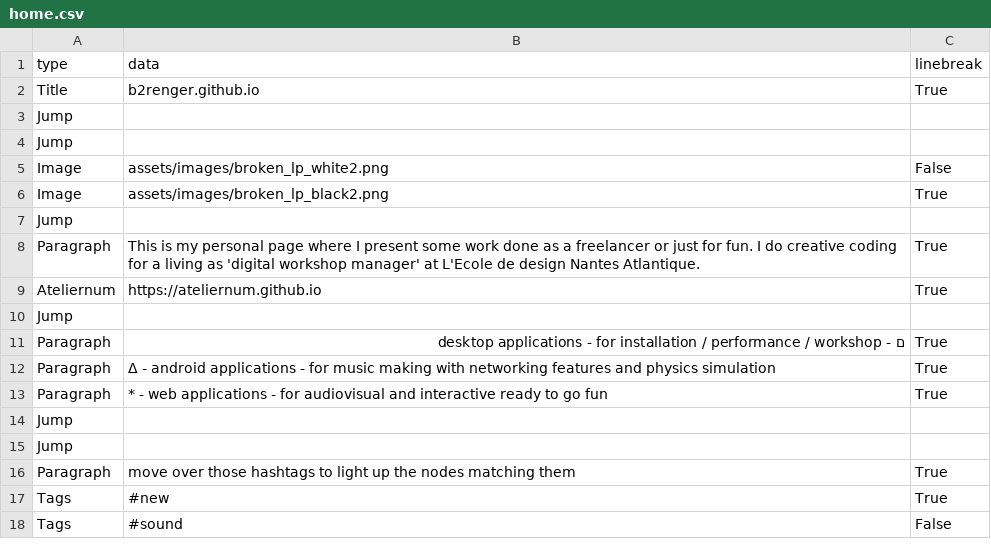
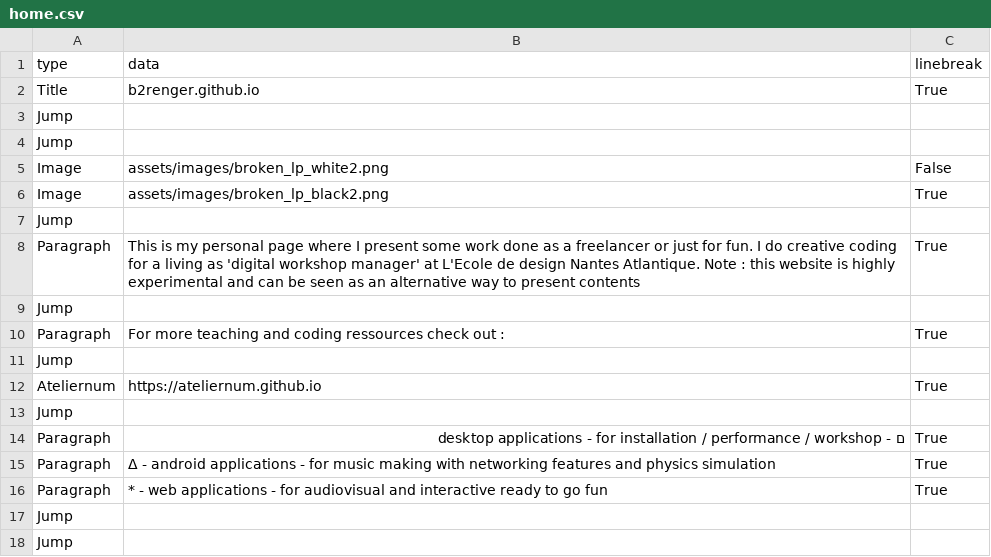
Before and after one commit to b2renger/b2renger.github.io, a CSV file: pages/home.csv, drawn as a sheet; only a part is shown; the shorter side is filled out with more unchanged rows.

Commit message:
add link to ateliernum

```diff
--- a/pages/home.csv
+++ b/pages/home.csv
@@ -7,3 +7,6 @@ Image,assets/images/broken_lp_black2.png,True,
 Jump, , ,
-Paragraph, This is my personal page where I present some work done as a freelancer or just for fun. I do creative coding for a living as 'digital workshop manager' at L'Ecole de design Nantes Atlantique., True,
+Paragraph, This is my personal page where I present some work done as a freelancer or just for fun. I do creative coding for a living as 'digital workshop manager' at L'Ecole de design Nantes Atlantique. Note : this website is highly experimental and can be seen as an alternative way to present contents, True,
+Jump, , ,
+Paragraph, For more teaching and coding ressources check out :, True,
+Jump, , ,
 Ateliernum, https://ateliernum.github.io,True,
```
